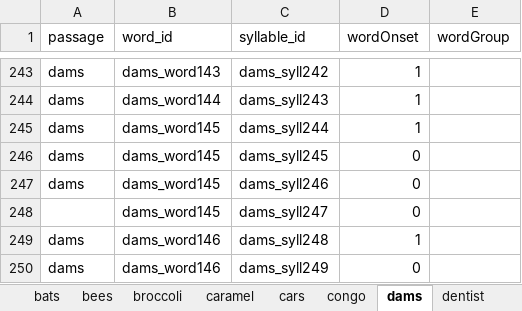
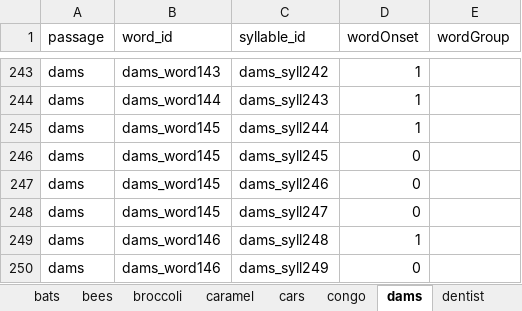
Before and after one commit to NDCLab/readAloud-valence-dataset, an Excel workbook: code/scaffolds.xlsx, sheet dams, drawn as a sheet; only a part is shown, gaps mark what is left out; values as stored, in another font and other column widths than the file's, no borders; the diff names each change by its address in the sheet, - before the commit and + after, or states it on an @@ line.

Commit message:
Correct missing cell

```diff
--- a/code/scaffolds.xlsx (sheet dams)
+++ b/code/scaffolds.xlsx (sheet dams)
-A248 (passage): (empty)
+A248 (passage): dams
```
